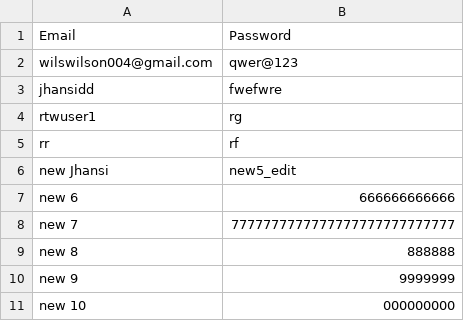
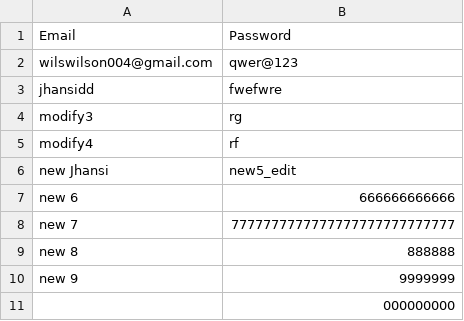
Before and after one commit to kevin-mooney/FT_SVT_TestAsset, a CSV file: DatasetProject/Datasets/LoginDetails_pass.csv, drawn as a sheet.

```diff
--- a/DatasetProject/Datasets/LoginDetails_pass.csv
+++ b/DatasetProject/Datasets/LoginDetails_pass.csv
@@ -3,4 +3,4 @@ wilswilson004@gmail.com,qwer@123
 jhansidd,fwefwre
-rtwuser1,rg
-rr,rf
+modify3,rg
+modify4,rf
 new Jhansi,new5_edit
@@ -10,2 +10,2 @@ new 8,888888
 new 9,9999999
-new 10,000000000
+,000000000
```
Also changed, not shown: 1 other file.
